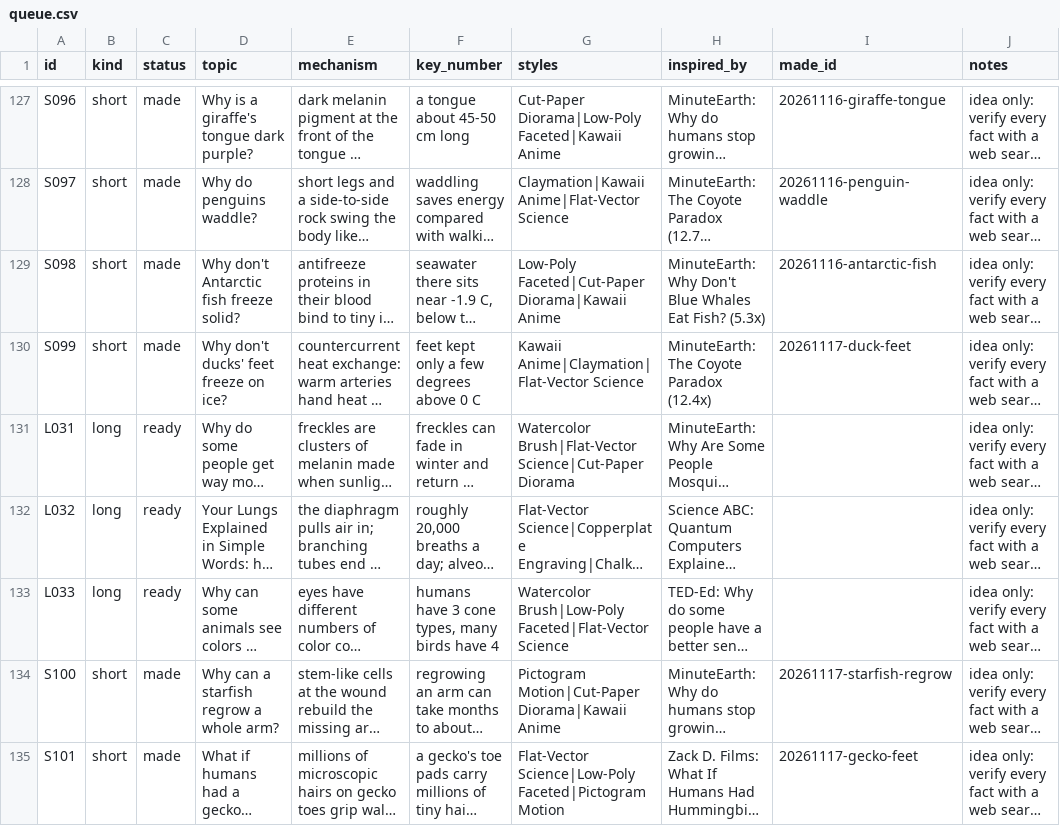
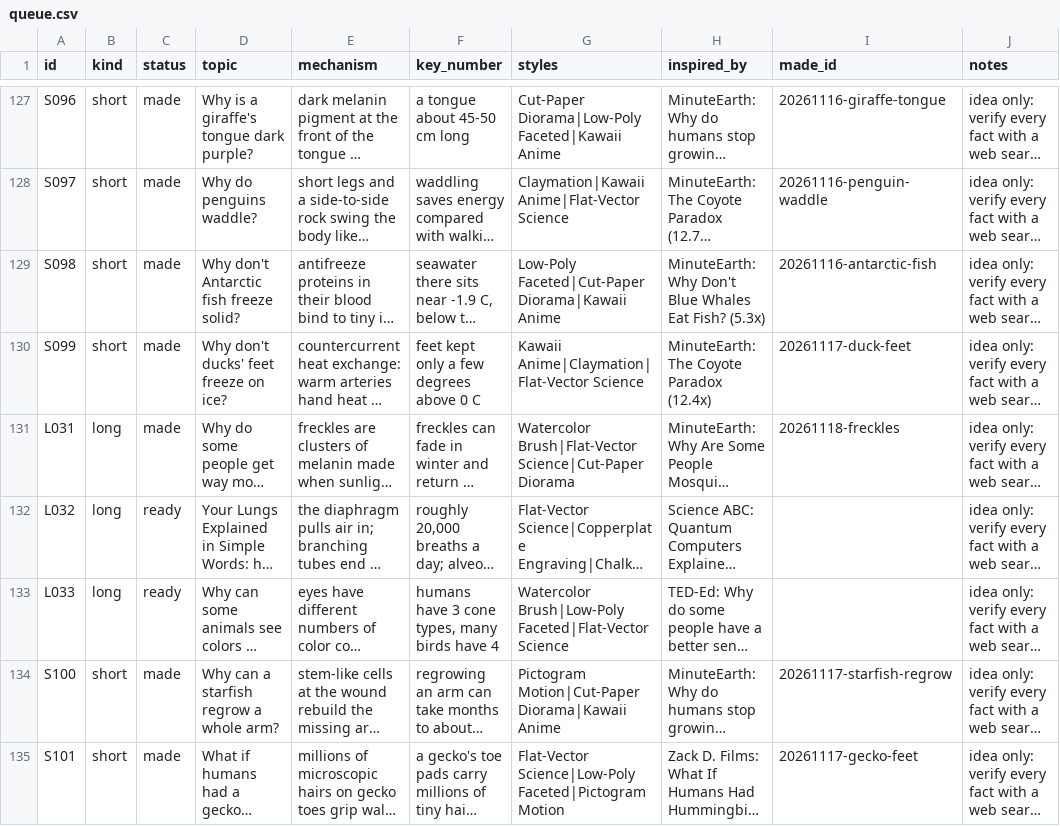
Before and after one commit to akachwaha27/shorts-autopilot, a CSV file: explainer/topics/queue.csv, drawn as a sheet; only a part is shown, gaps mark what is left out; long unchanged cells end in …; the diff names each change by its address in the sheet, - before the commit and + after, or states it on an @@ line.

```diff
--- a/explainer/topics/queue.csv
+++ b/explainer/topics/queue.csv
-C131 (status): ready
+C131 (status): made
-I131 (made_id): (empty)
+I131 (made_id): 20261118-freckles
```
Also changed, not shown: 5 other files.
